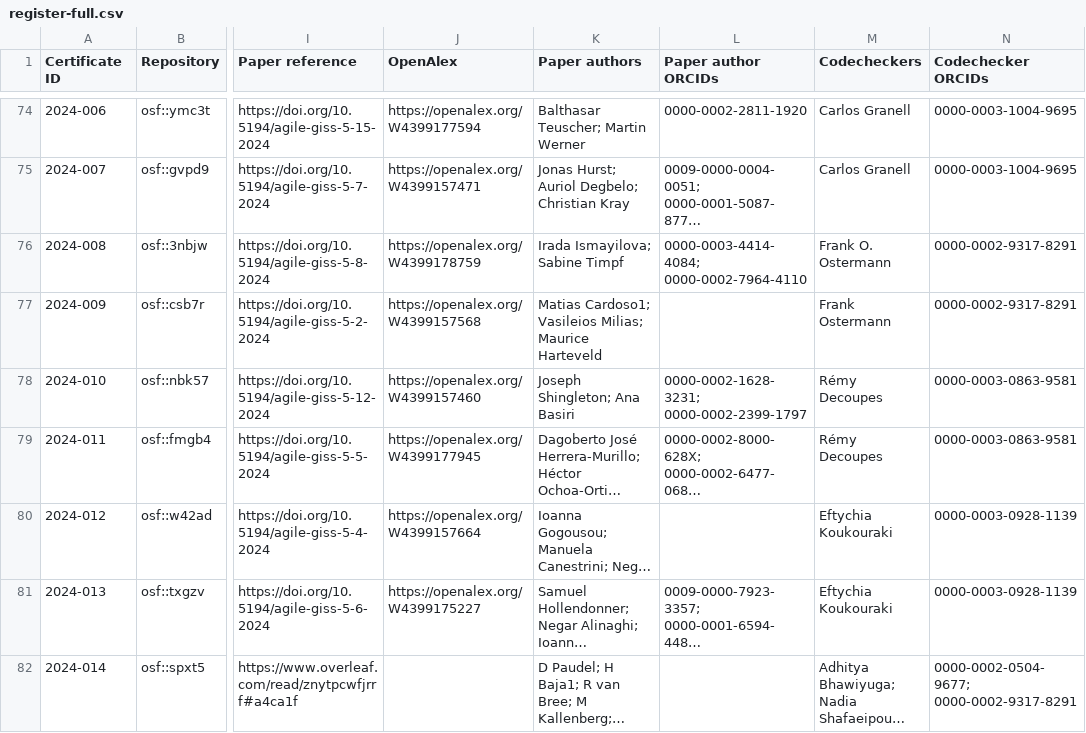
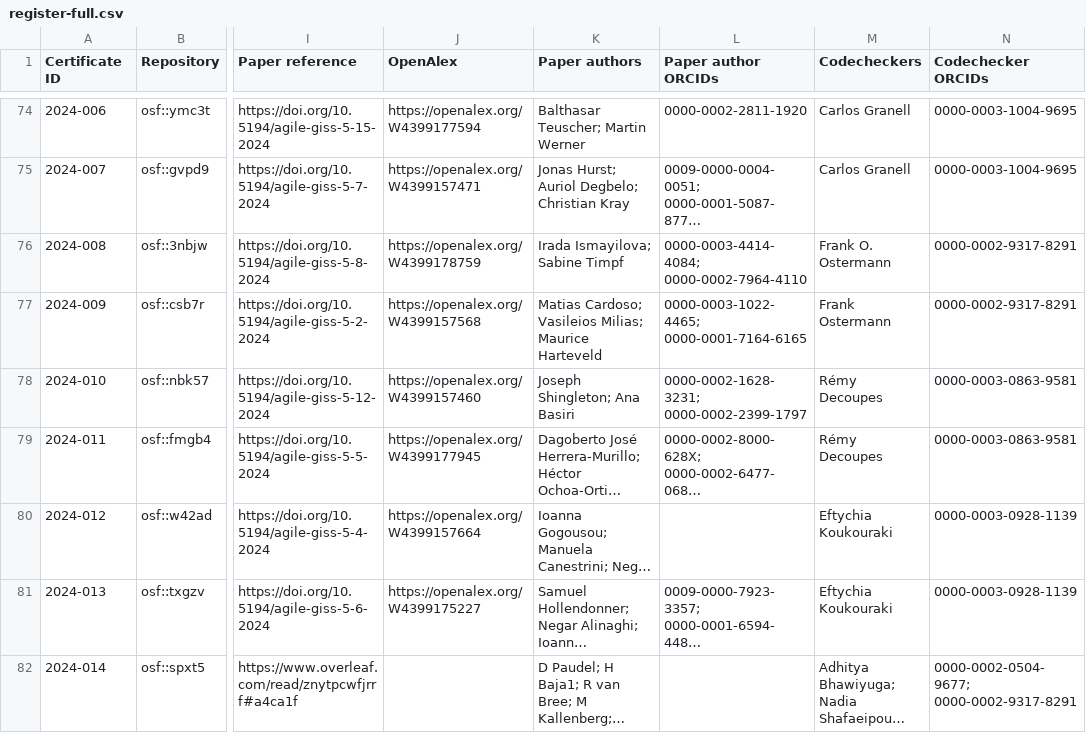
Before and after one commit to codecheckers/register, a CSV file: docs/register-full.csv, drawn as a sheet; only a part is shown, gaps mark what is left out; long unchanged cells end in …; the diff names each change by its address in the sheet, - before the commit and + after, or states it on an @@ line.

Commit message:
re-render 2024-009 after correcting its codecheck.yml on OSF (author name, ORCIDs), rel #50

```diff
--- a/docs/register-full.csv
+++ b/docs/register-full.csv
-K77 (Paper authors): Matias Cardoso1; Vasileios Milias;…
+K77 (Paper authors): Matias Cardoso; Vasileios Milias;…
-L77 (Paper author ORCIDs): (empty)
+L77 (Paper author ORCIDs): 0000-0003-1022-4465; 0000-0001-7164-6165
```
Also changed, not shown: persons.csv, 18 other files.
